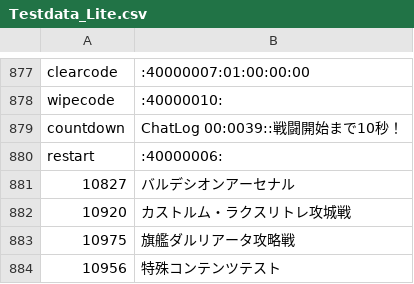
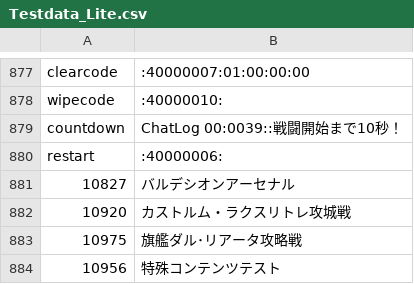
Before and after one commit to Eoshria/Test_4a05r4_IVX_Data, a CSV file: Testdata_Lite.csv, drawn as a sheet; only a part is shown, gaps mark what is left out.

Commit message:
Update Testdata_Lite.csv

```diff
--- a/Testdata_Lite.csv
+++ b/Testdata_Lite.csv
@@ -882,3 +882,3 @@ restart,:40000006:
 10920,カストルム・ラクスリトレ攻城戦
-10975,旗艦ダルリアータ攻略戦
+10975,旗艦ダル･リアータ攻略戦
 10956,特殊コンテンツテスト
```
